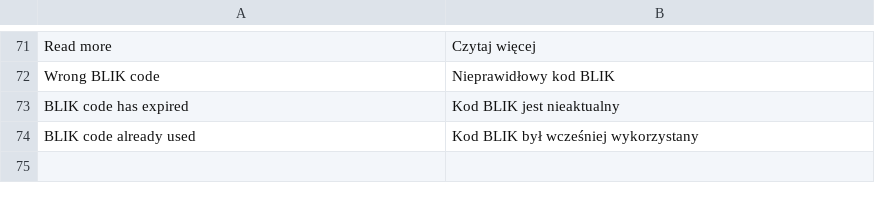
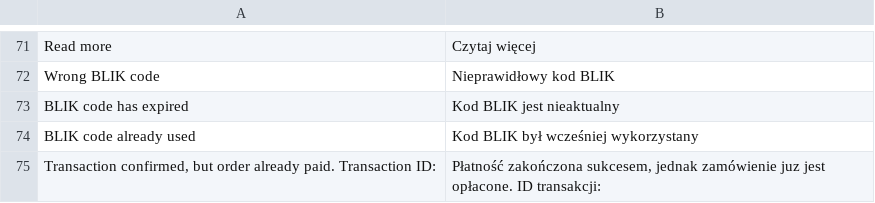
Before and after one commit to pay-now/paynow-magento2, a CSV file: i18n/pl_PL.csv, drawn as a sheet; only a part is shown, gaps mark what is left out; the diff names each change by its address in the sheet, - before the commit and + after, or states it on an @@ line.

Commit message:
Delay status NEW processing; Add info about confirmed status to Order History in case double paying scenario

```diff
--- a/i18n/pl_PL.csv
+++ b/i18n/pl_PL.csv
+row 75: Transaction confirmed, but order already paid. Transaction ID: | Płatność zakończona sukcesem, jednak zamówienie juz jest opłacone. ID transakcji:
```
Also changed, not shown: 1 other file.
